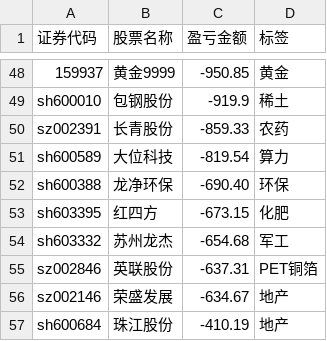
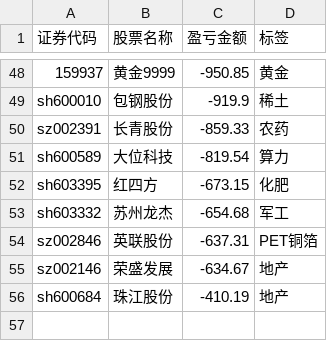
Before and after one commit to gniqizeuy/gniqizeuy.github.io, a CSV file: assets/data/gf_losses.csv, drawn as a sheet; only a part is shown, gaps mark what is left out.

```diff
--- a/assets/data/gf_losses.csv
+++ b/assets/data/gf_losses.csv
@@ -51,3 +51,2 @@ sz002391,长青股份,-859.33,农药
 sh600589,大位科技,-819.54,算力
-sh600388,龙净环保,-690.40,环保
 sh603395,红四方,-673.15,化肥
```
Also changed, not shown: 1 other file.
